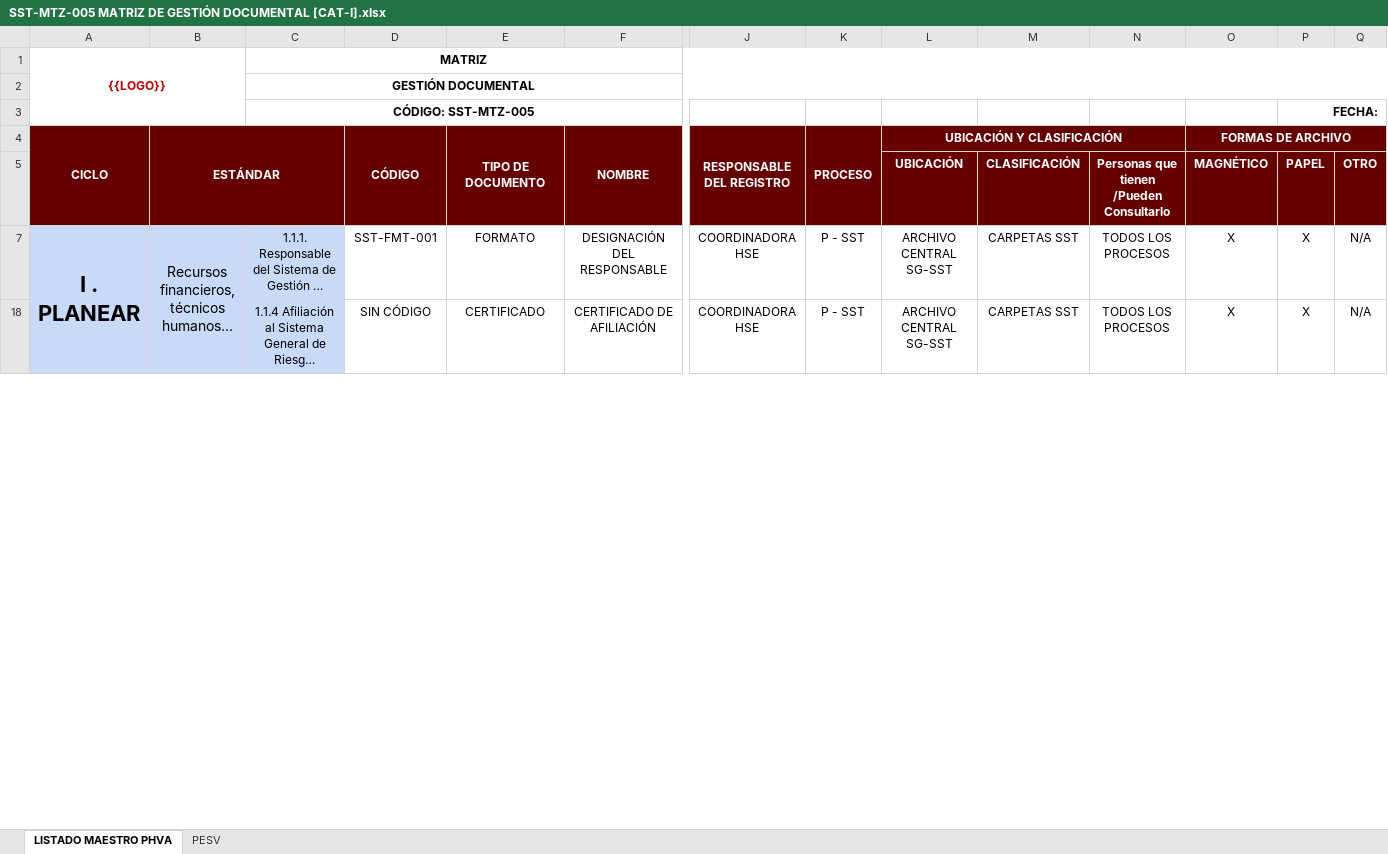
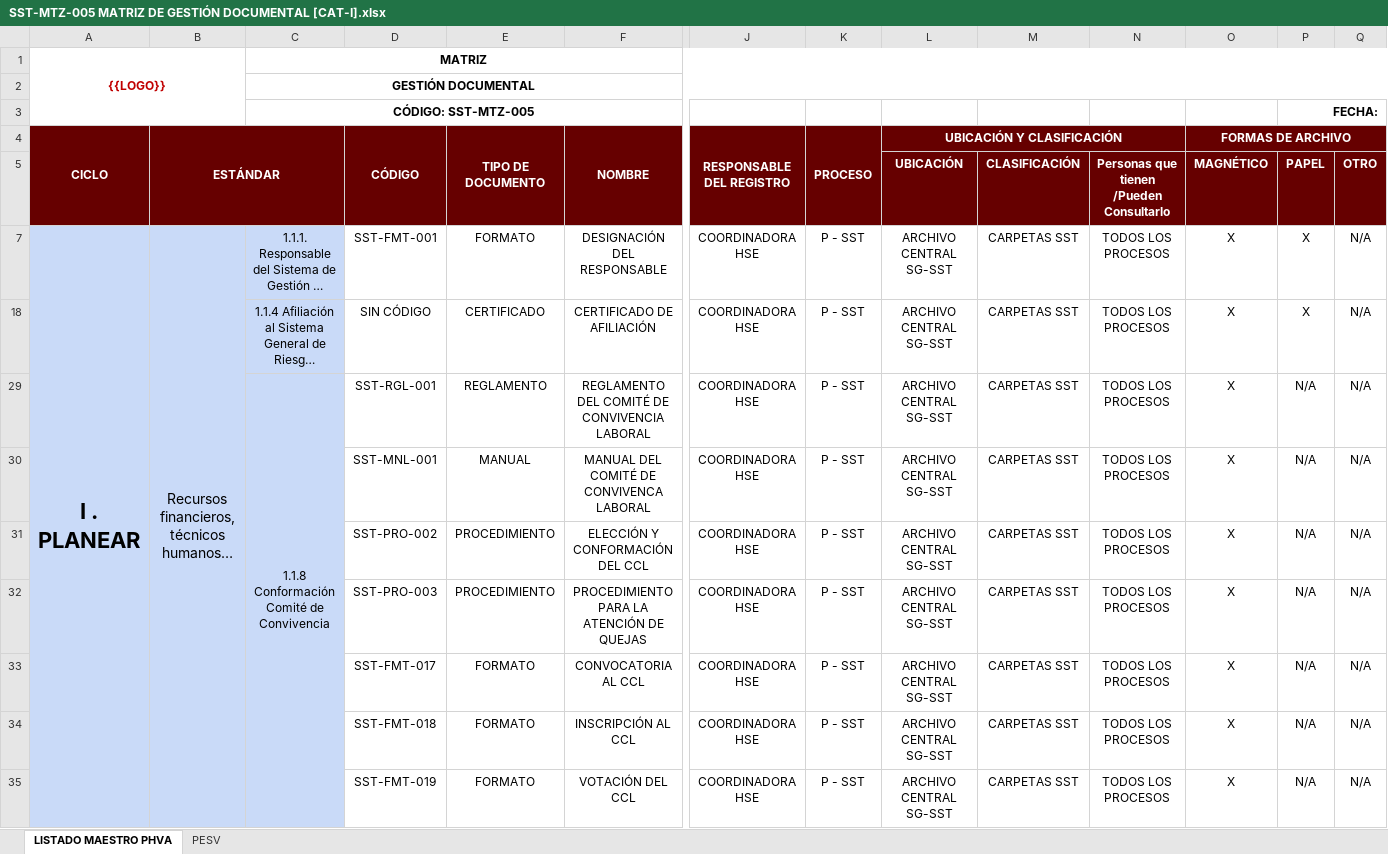
Before and after one commit to taniagisel2026-hub/SOFTWARE-SG-SST, an Excel workbook: Plantilla SG-SST 2026/I. PLANEAR/2.5.1 ARCHIVO Y RETENCIÓN DOCUMENTAL/SST-MTZ-005 MATRIZ DE GESTIÓN DOCUMENTAL [CAT-I].xlsx, sheet LISTADO MAESTRO PHVA, drawn as a sheet; only a part is shown, gaps mark what is left out; long unchanged cells end in …; values as stored, in another font and other column widths than the file's, no borders; rows hold the shown columns only; the diff covers the shown part only; the diff names each change by its address in the sheet, - before the commit and + after, or states it on an @@ line.

```diff
--- a/Plantilla SG-SST 2026/I. PLANEAR/2.5.1 ARCHIVO Y RETENCIÓN DOCUMENTAL/SST-MTZ-005 MATRIZ DE GESTIÓN DOCUMENTAL [CAT-I].xlsx (sheet LISTADO MAESTRO PHVA)
+++ b/Plantilla SG-SST 2026/I. PLANEAR/2.5.1 ARCHIVO Y RETENCIÓN DOCUMENTAL/SST-MTZ-005 MATRIZ DE GESTIÓN DOCUMENTAL [CAT-I].xlsx (sheet LISTADO MAESTRO PHVA)
@@ row 29 unhidden:  |  | 1.1.8 Conformación Comité de Convivencia | SST-RGL-001 | REGLAMENTO | REGLAMENTO DEL COMITÉ DE CONVIVENCIA LABORAL | COORDINADORA HSE | P - SST | ARCHIVO CENTRAL SG-SST | CARPETAS SST | TODOS LOS PROCESOS | X | N/A | N/A @@
@@ row 30 unhidden:  |  |  | SST-MNL-001 | MANUAL | MANUAL DEL COMITÉ DE CONVIVENCA LABORAL | COORDINADORA HSE | P - SST | ARCHIVO CENTRAL SG-SST | CARPETAS SST | TODOS LOS PROCESOS | X | N/A | N/A @@
@@ row 31 unhidden:  |  |  | SST-PRO-002 | PROCEDIMIENTO | ELECCIÓN Y CONFORMACIÓN DEL CCL | COORDINADORA HSE | P - SST | ARCHIVO CENTRAL SG-SST | CARPETAS SST | TODOS LOS PROCESOS | X | N/A | N/A @@
@@ row 32 unhidden:  |  |  | SST-PRO-003 | PROCEDIMIENTO | PROCEDIMIENTO PARA LA ATENCIÓN DE QUEJAS | COORDINADORA HSE | P - SST | ARCHIVO CENTRAL SG-SST | CARPETAS SST | TODOS LOS PROCESOS | X | N/A | N/A @@
@@ row 33 unhidden:  |  |  | SST-FMT-017 | FORMATO | CONVOCATORIA AL CCL | COORDINADORA HSE | P - SST | ARCHIVO CENTRAL SG-SST | CARPETAS SST | TODOS LOS PROCESOS | X | N/A | N/A @@
@@ row 34 unhidden:  |  |  | SST-FMT-018 | FORMATO | INSCRIPCIÓN AL CCL | COORDINADORA HSE | P - SST | ARCHIVO CENTRAL SG-SST | CARPETAS SST | TODOS LOS PROCESOS | X | N/A | N/A @@
@@ row 35 unhidden:  |  |  | SST-FMT-019 | FORMATO | VOTACIÓN DEL CCL | COORDINADORA HSE | P - SST | ARCHIVO CENTRAL SG-SST | CARPETAS SST | TODOS LOS PROCESOS | X | N/A | N/A @@
```
Also changed, not shown: 6 hidden or unhidden rows elsewhere in this sheet, 1 other file.
